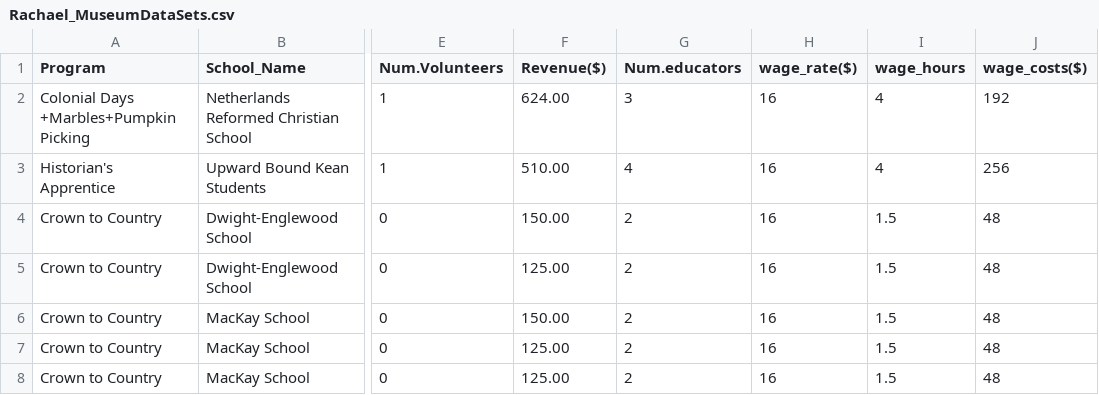
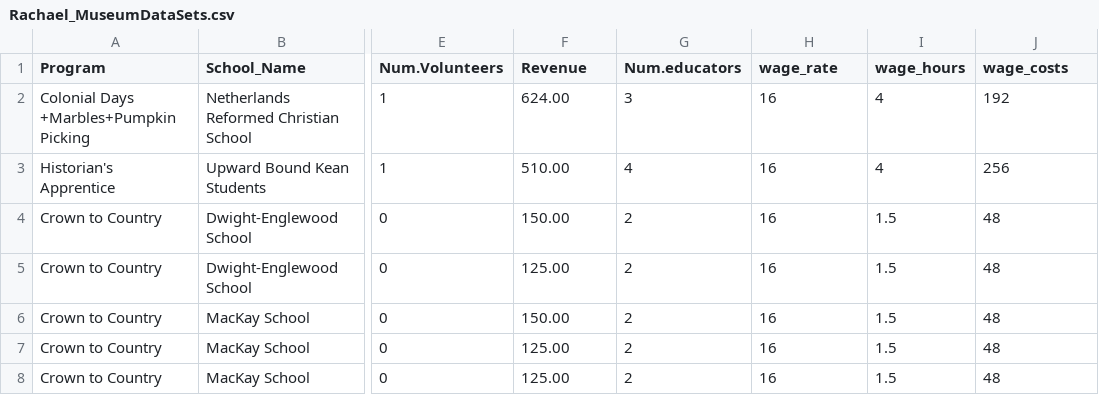
Before and after one commit to stixccr/dataEMBA, a CSV file: Rachael_MuseumDataSets.csv, drawn as a sheet; only a part is shown, gaps mark what is left out; the diff names each change by its address in the sheet, - before the commit and + after, or states it on an @@ line.

Commit message:
Add files via upload

```diff
--- a/Rachael_MuseumDataSets.csv
+++ b/Rachael_MuseumDataSets.csv
-F1: Revenue($)
+F1: Revenue
-H1: wage_rate($)
+H1: wage_rate
-J1: wage_costs($)
+J1: wage_costs
```
